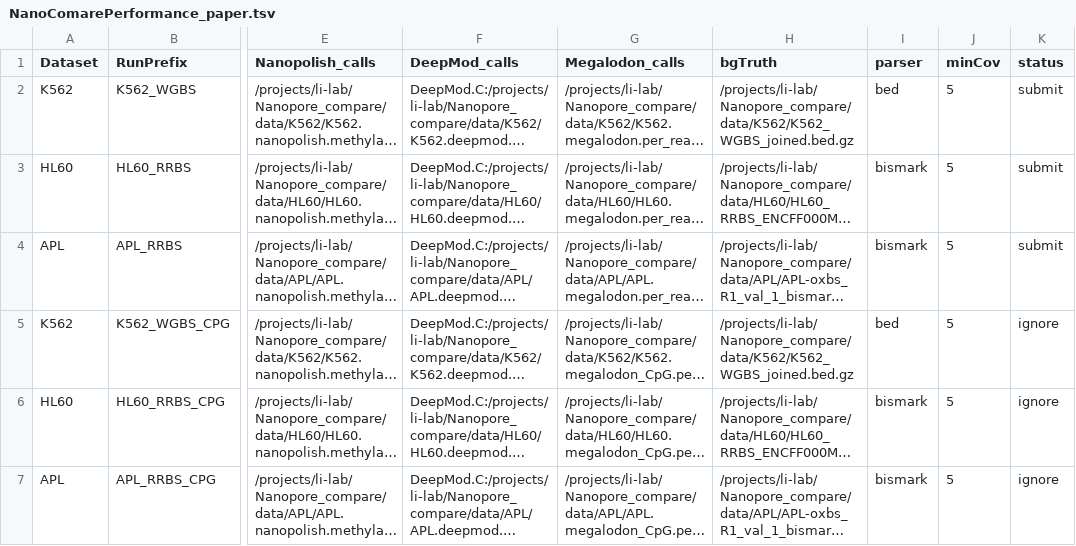
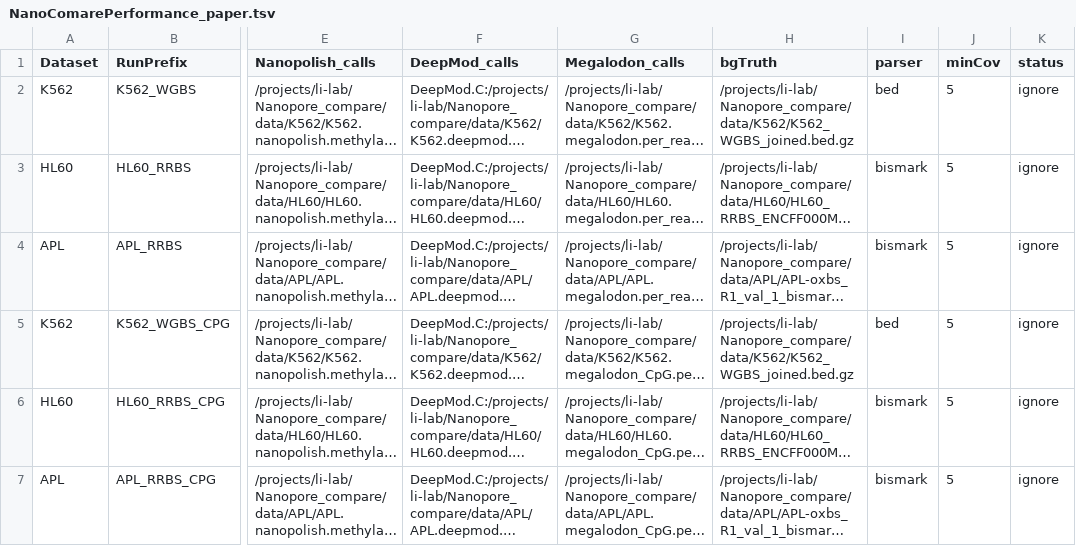
Before and after one commit to LabShengLi/nanome, a TSV file: src/NanoComarePerformance_paper.tsv, drawn as a sheet; only a part is shown, gaps mark what is left out; long unchanged cells end in …; the diff covers the shown part only; the diff names each change by its address in the sheet, - before the commit and + after, or states it on an @@ line.

```diff
--- a/src/NanoComarePerformance_paper.tsv
+++ b/src/NanoComarePerformance_paper.tsv
-K2:K4 (status): submit
+K2:K4 (status): ignore
```
Also changed, not shown: 2 added rows and 1 removed row elsewhere in this file, 11 other files.
